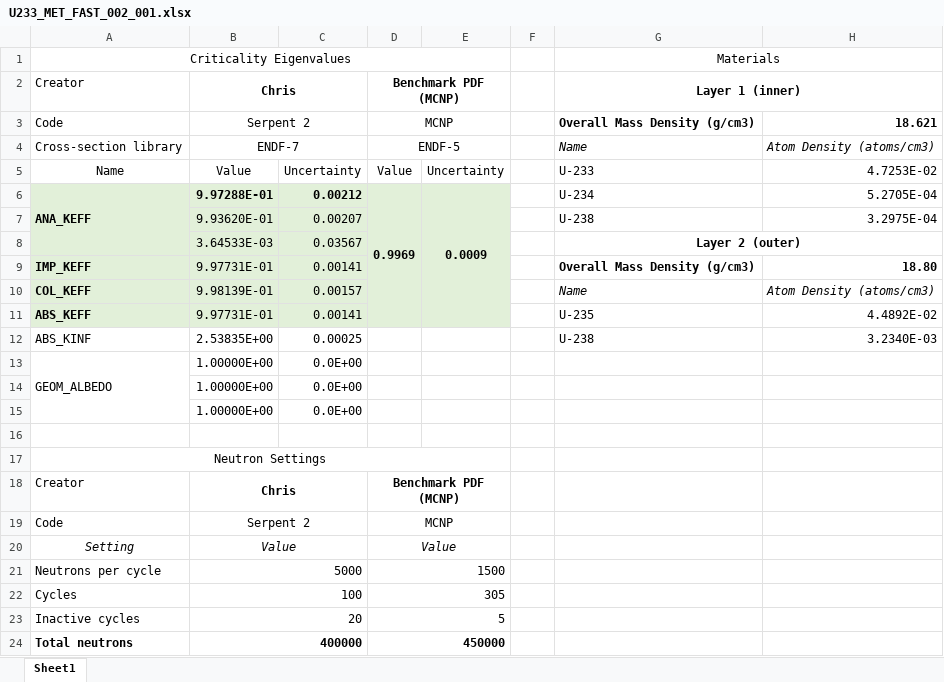
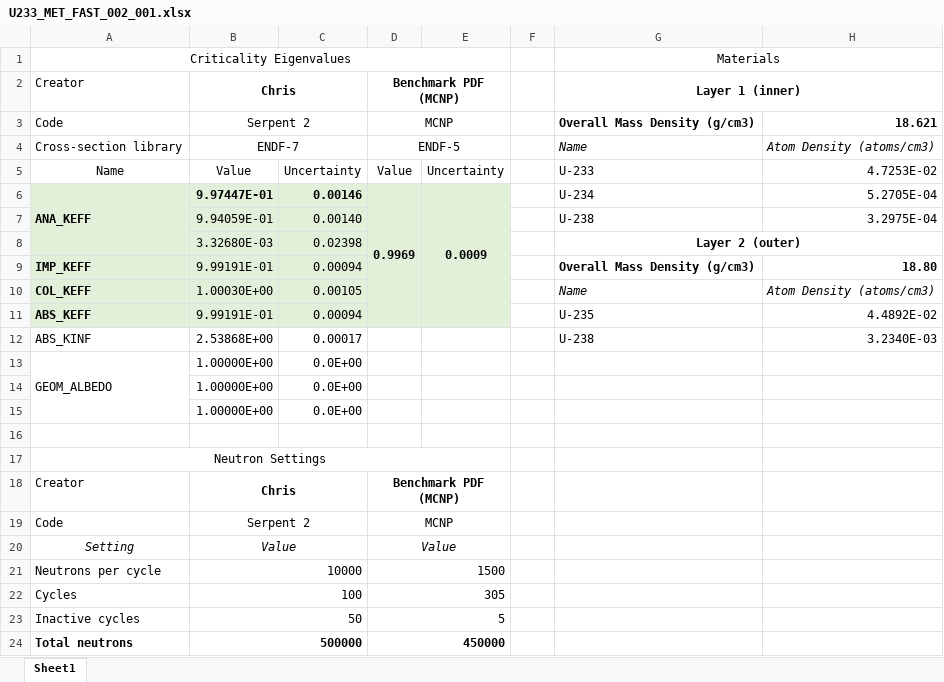
Before and after one commit to Chris8048/ML_neutronics, an Excel workbook: U233_MET_FAST_002/U233_MET_FAST_002_001/U233_MET_FAST_002_001.xlsx, sheet Sheet1, drawn as a sheet; values as stored, in another font and other column widths than the file's, no borders; charts and pictures not drawn; removed rows and columns are numbered as before the commit, all else as after; the diff names each change by its address in the sheet, - before the commit and + after, or states it on an @@ line.

```diff
--- a/U233_MET_FAST_002/U233_MET_FAST_002_001/U233_MET_FAST_002_001.xlsx (sheet Sheet1)
+++ b/U233_MET_FAST_002/U233_MET_FAST_002_001/U233_MET_FAST_002_001.xlsx (sheet Sheet1)
-B6: 9.97288E-01
+B6: 9.97447E-01
-C6: 0.00212
+C6: 0.00146
-B7: 9.93620E-01
+B7: 9.94059E-01
-C7: 0.00207
+C7: 0.00140
-row 8:  | 3.64533E-03 | 0.03567 |  |  |  | Layer 2 (outer)
+row 8:  | 3.32680E-03 | 0.02398 |  |  |  | Layer 2 (outer)
-B9: 9.97731E-01
+B9: 9.99191E-01
-C9: 0.00141
+C9: 0.00094
-B10: 9.98139E-01
+B10: 1.00030E+00
-C10: 0.00157
+C10: 0.00105
-B11: 9.97731E-01
+B11: 9.99191E-01
-C11: 0.00141
+C11: 0.00094
-B12: 2.53835E+00
+B12: 2.53868E+00
-C12: 0.00025
+C12: 0.00017
-B21: 5000
+B21: 10000
-B23: 20
+B23: 50
-B24: 400000
+B24: 500000
```
Also changed, not shown: charts or pictures, PU_MET_FAST_005/PU_MET_FAST_005.xlsx, PU_MET_FAST_019/PU_MET_FAST_019.xlsx, 4 other files.
